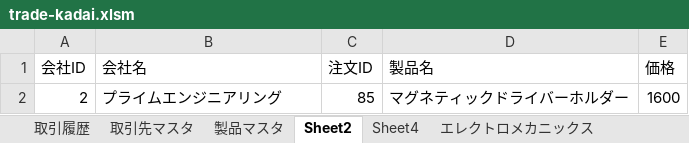
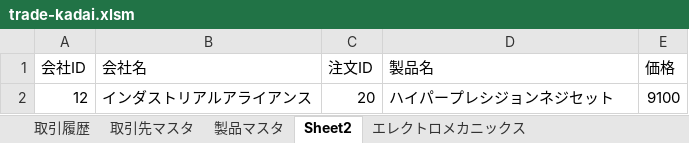
Before and after one commit to 9Novem9/VBA-template, an Excel workbook: bin/trade-kadai.xlsm, sheet Sheet2, drawn as a sheet; values as stored, in another font and other column widths than the file's, no borders; removed rows and columns are numbered as before the commit, all else as after; the diff names each change by its address in the sheet, - before the commit and + after, or states it on an @@ line.

```diff
--- a/bin/trade-kadai.xlsm (sheet Sheet2)
+++ b/bin/trade-kadai.xlsm (sheet Sheet2)
-sheet tab: Sheet4
-row 2: 2 | プライムエンジニアリング | 85 | マグネティックドライバーホルダー | 1600
+row 2: 12 | インダストリアルアライアンス | 20 | ハイパープレシジョンネジセット | 9100
```
Also changed, not shown: bin/Sample.xlsm, bin/output-sample.xlsm.
